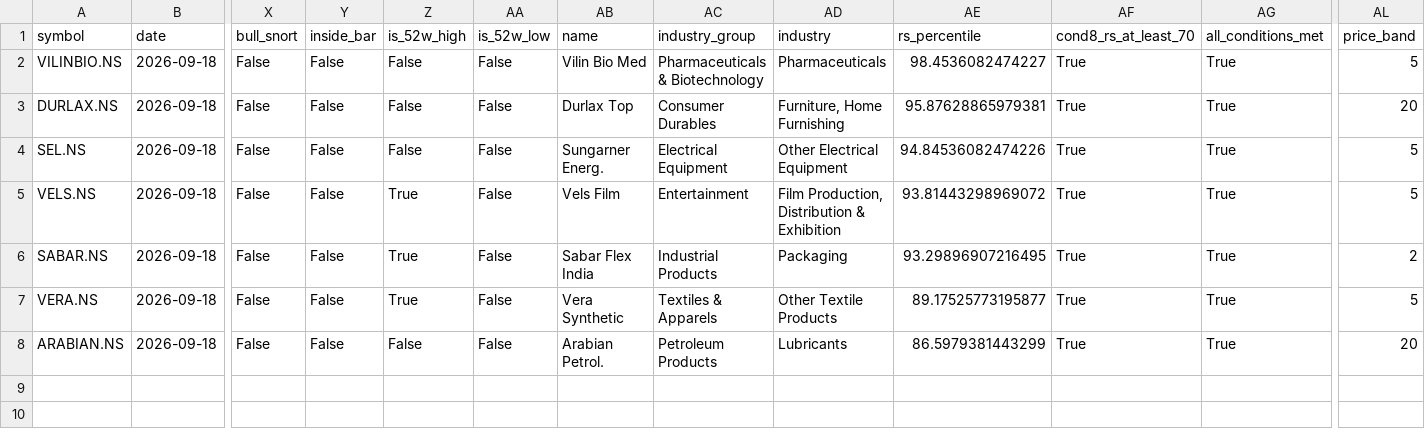
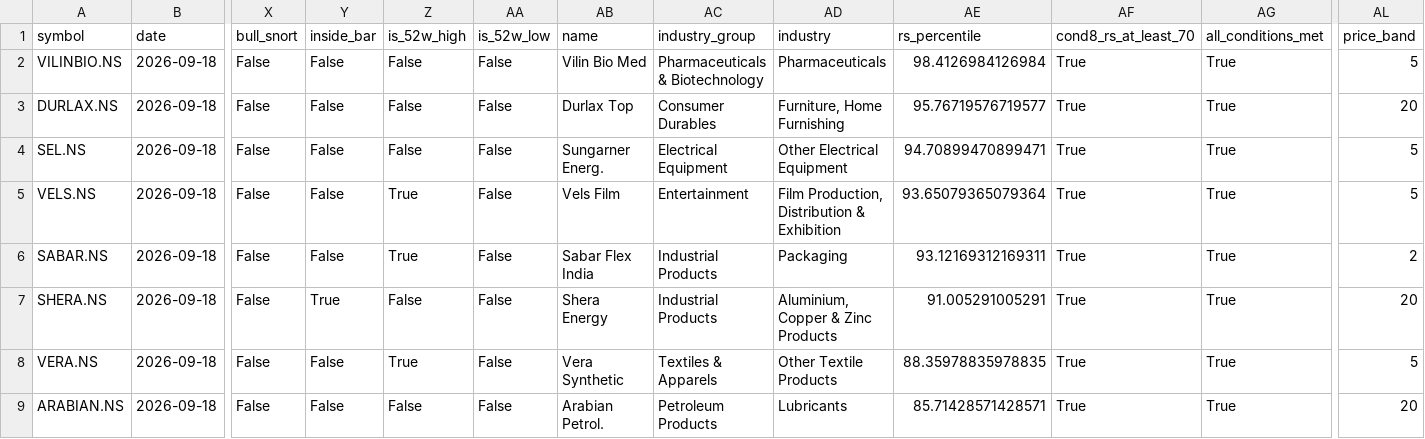
Before and after one commit to pranay29-bit/momentum-alpha-volume-supab, a CSV file: docs/2026-09-18/sme_elite_stocks_20260918.csv, drawn as a sheet; only a part is shown, gaps mark what is left out; addresses are those after the commit; rows hold the shown columns only; the diff names each change by its address in the sheet, - before the commit and + after, or states it on an @@ line.

```diff
--- a/docs/2026-09-18/sme_elite_stocks_20260918.csv
+++ b/docs/2026-09-18/sme_elite_stocks_20260918.csv
-AE2 (rs_percentile): 98.4536082474227
+AE2 (rs_percentile): 98.4126984126984
-AE3 (rs_percentile): 95.87628865979381
+AE3 (rs_percentile): 95.76719576719577
-AE4 (rs_percentile): 94.84536082474226
+AE4 (rs_percentile): 94.70899470899471
-AE5 (rs_percentile): 93.81443298969072
+AE5 (rs_percentile): 93.65079365079364
-AE6 (rs_percentile): 93.29896907216495
+AE6 (rs_percentile): 93.12169312169311
+row 7: SHERA.NS | 2026-09-18 | False | True | False | False | Shera Energy | Industrial Products | Aluminium, Copper & Zinc Products | 91.005291005291 | True | True | 20
-AE8 (rs_percentile): 89.17525773195877
+AE8 (rs_percentile): 88.35978835978835
-AE9 (rs_percentile): 86.5979381443299
+AE9 (rs_percentile): 85.71428571428571
```
Also changed, not shown: docs/2026-09-18/full_results_20260918.csv, docs/2026-09-18/sme_full_results_20260918.csv, 3 other files.
